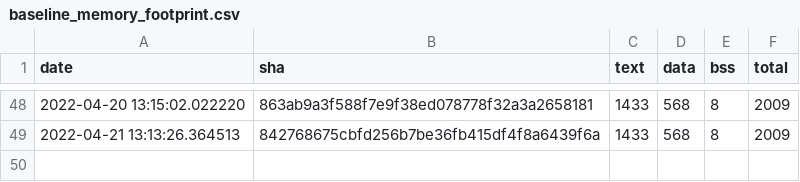
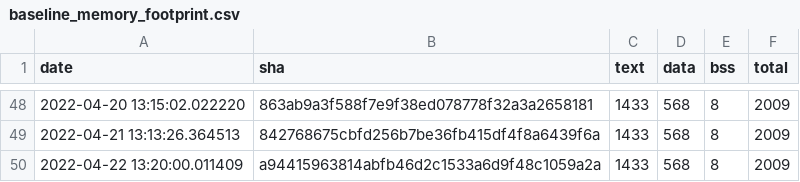
Before and after one commit to open-vela/apps_mlearning_tflite-micro, a CSV file: data/continuous_builds/size_profiling/linux_x86_64_release/baseline_memory_footprint.csv, drawn as a sheet; only a part is shown, gaps mark what is left out.

```diff
--- a/data/continuous_builds/size_profiling/linux_x86_64_release/baseline_memory_footprint.csv
+++ b/data/continuous_builds/size_profiling/linux_x86_64_release/baseline_memory_footprint.csv
@@ -49 +49,2 @@ date,sha,text,data,bss,total
 2022-04-21 13:13:26.364513,842768675cbfd256b7be36fb415df4f8a6439f6a,1433,568,8,2009
+2022-04-22 13:20:00.011409,a94415963814abfb46d2c1533a6d9f48c1059a2a,1433,568,8,2009
```
Also changed, not shown: data/continuous_builds/size_profiling/linux_x86_64_release/interpreter_memory_footprint.csv, data/continuous_builds/size_profiling/linux_x86_64_release/keyword_benchmark.csv, 3 other files.
